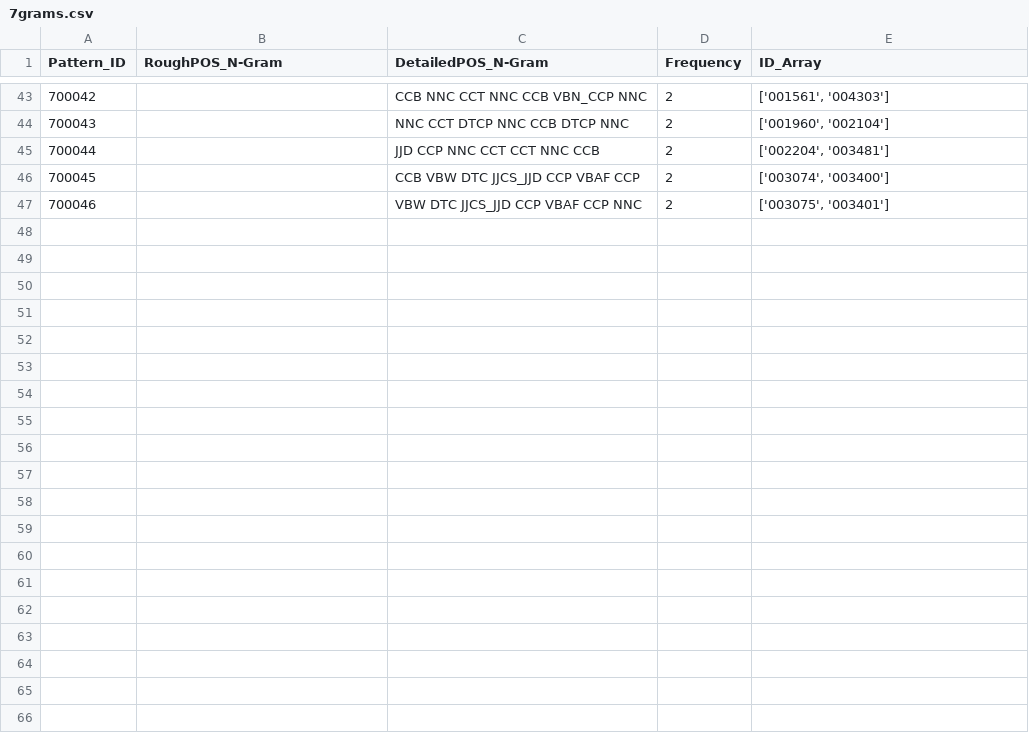
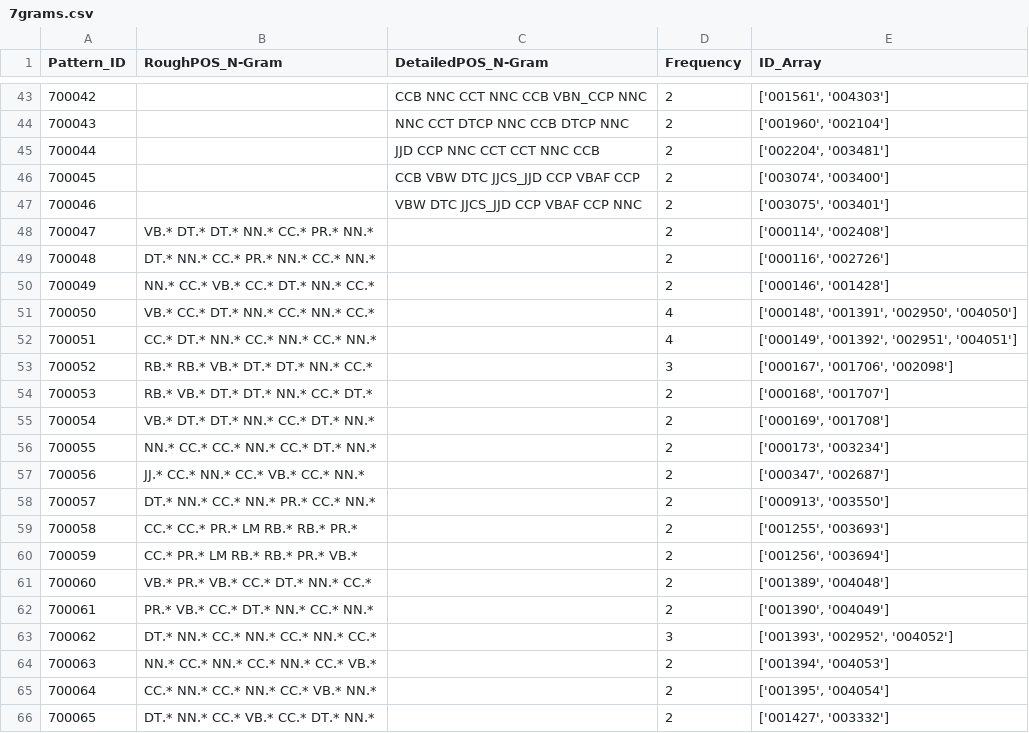
Before and after one commit to c41-gg/Pantasa, a CSV file: database/POS/7grams.csv, drawn as a sheet; only a part is shown, gaps mark what is left out; the diff covers the shown part only.

```diff
--- a/database/POS/7grams.csv
+++ b/database/POS/7grams.csv
@@ -47 +47,20 @@ Pattern_ID,RoughPOS_N-Gram,DetailedPOS_N-Gram,Frequency,ID_Array
 700046,,VBW DTC JJCS_JJD CCP VBAF CCP NNC,2,"['003075', '003401']"
+700047,VB.* DT.* DT.* NN.* CC.* PR.* NN.*,,2,"['000114', '002408']"
+700048,DT.* NN.* CC.* PR.* NN.* CC.* NN.*,,2,"['000116', '002726']"
+700049,NN.* CC.* VB.* CC.* DT.* NN.* CC.*,,2,"['000146', '001428']"
+700050,VB.* CC.* DT.* NN.* CC.* NN.* CC.*,,4,"['000148', '001391', '002950', '004050']"
+700051,CC.* DT.* NN.* CC.* NN.* CC.* NN.*,,4,"['000149', '001392', '002951', '004051']"
+700052,RB.* RB.* VB.* DT.* DT.* NN.* CC.*,,3,"['000167', '001706', '002098']"
+700053,RB.* VB.* DT.* DT.* NN.* CC.* DT.*,,2,"['000168', '001707']"
+700054,VB.* DT.* DT.* NN.* CC.* DT.* NN.*,,2,"['000169', '001708']"
+700055,NN.* CC.* CC.* NN.* CC.* DT.* NN.*,,2,"['000173', '003234']"
+700056,JJ.* CC.* NN.* CC.* VB.* CC.* NN.*,,2,"['000347', '002687']"
+700057,DT.* NN.* CC.* NN.* PR.* CC.* NN.*,,2,"['000913', '003550']"
+700058,CC.* CC.* PR.* LM RB.* RB.* PR.*,,2,"['001255', '003693']"
+700059,CC.* PR.* LM RB.* RB.* PR.* VB.*,,2,"['001256', '003694']"
+700060,VB.* PR.* VB.* CC.* DT.* NN.* CC.*,,2,"['001389', '004048']"
+700061,PR.* VB.* CC.* DT.* NN.* CC.* NN.*,,2,"['001390', '004049']"
+700062,DT.* NN.* CC.* NN.* CC.* NN.* CC.*,,3,"['001393', '002952', '004052']"
+700063,NN.* CC.* NN.* CC.* NN.* CC.* VB.*,,2,"['001394', '004053']"
+700064,CC.* NN.* CC.* NN.* CC.* VB.* NN.*,,2,"['001395', '004054']"
+700065,DT.* NN.* CC.* VB.* CC.* DT.* NN.*,,2,"['001427', '003332']"
```
Also changed, not shown: 27 added rows elsewhere in this file, database/Generalized/LexemeComparison/6grams.csv, database/Generalized/LexemeComparison/7grams.csv, 21 other files.
